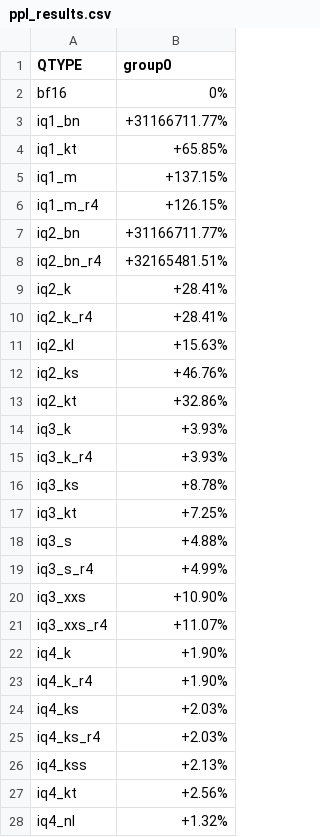
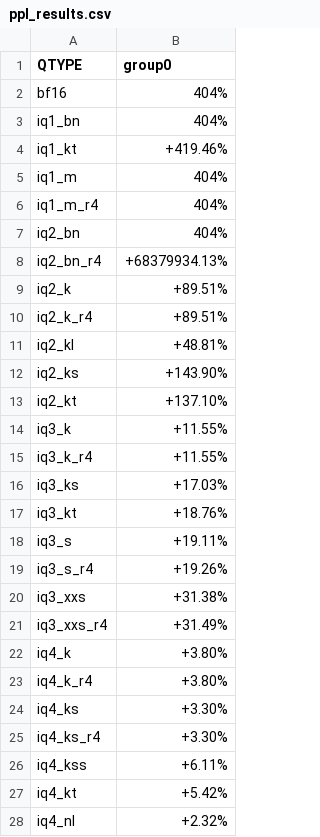
Before and after one commit to Thireus/GGUF-Tool-Suite, a CSV file: quants_graphs/ppl_results.csv, drawn as a sheet; only a part is shown; the diff covers the shown part only.

```diff
--- a/quants_graphs/ppl_results.csv
+++ b/quants_graphs/ppl_results.csv
@@ -1,28 +1,28 @@
 QTYPE,group0
-bf16,0%
-iq1_bn,+31166711.77%
-iq1_kt,+65.85%
-iq1_m,+137.15%
-iq1_m_r4,+126.15%
-iq2_bn,+31166711.77%
-iq2_bn_r4,+32165481.51%
-iq2_k,+28.41%
-iq2_k_r4,+28.41%
-iq2_kl,+15.63%
-iq2_ks,+46.76%
-iq2_kt,+32.86%
-iq3_k,+3.93%
-iq3_k_r4,+3.93%
-iq3_ks,+8.78%
-iq3_kt,+7.25%
-iq3_s,+4.88%
-iq3_s_r4,+4.99%
-iq3_xxs,+10.90%
-iq3_xxs_r4,+11.07%
-iq4_k,+1.90%
-iq4_k_r4,+1.90%
-iq4_ks,+2.03%
-iq4_ks_r4,+2.03%
-iq4_kss,+2.13%
-iq4_kt,+2.56%
-iq4_nl,+1.32%
+bf16,404%
+iq1_bn,404%
+iq1_kt,+419.46%
+iq1_m,404%
+iq1_m_r4,404%
+iq2_bn,404%
+iq2_bn_r4,+68379934.13%
+iq2_k,+89.51%
+iq2_k_r4,+89.51%
+iq2_kl,+48.81%
+iq2_ks,+143.90%
+iq2_kt,+137.10%
+iq3_k,+11.55%
+iq3_k_r4,+11.55%
+iq3_ks,+17.03%
+iq3_kt,+18.76%
+iq3_s,+19.11%
+iq3_s_r4,+19.26%
+iq3_xxs,+31.38%
+iq3_xxs_r4,+31.49%
+iq4_k,+3.80%
+iq4_k_r4,+3.80%
+iq4_ks,+3.30%
+iq4_ks_r4,+3.30%
+iq4_kss,+6.11%
+iq4_kt,+5.42%
+iq4_nl,+2.32%
```
Also changed, not shown: 1 added row and 26 edited cells elsewhere in this file, quants_graphs/pp_results_cuda-RTX-6000-Pro.csv, quants_graphs/tg_results_cpu-AMD-5950X.csv, 58 other files.
